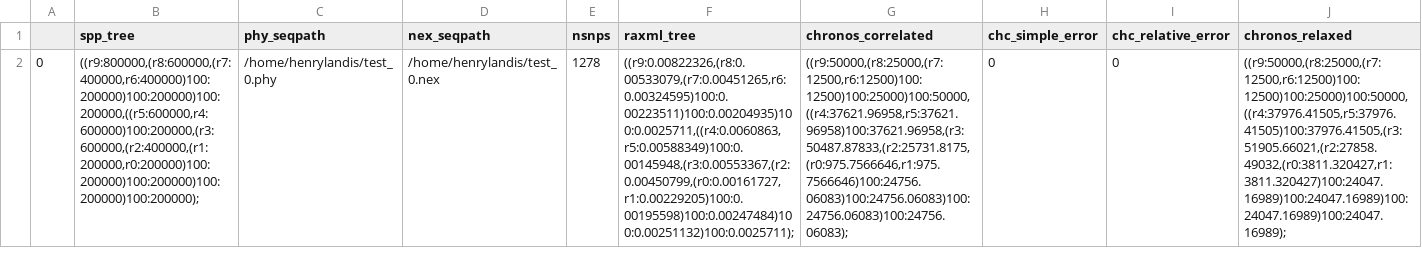
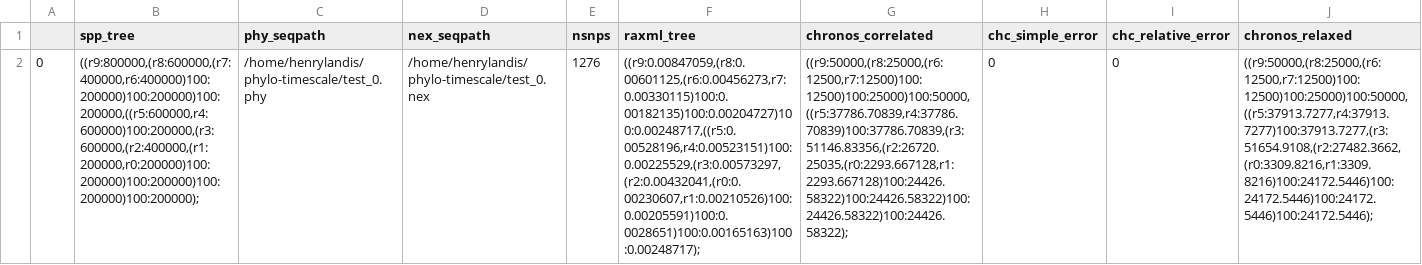
Before and after one commit to HenryLandis/phylo-timescale, a CSV file: sim.csv, drawn as a sheet; only a part is shown; the diff names each change by its address in the sheet, - before the commit and + after, or states it on an @@ line.

Commit message:
csv tweaking

```diff
--- a/sim.csv
+++ b/sim.csv
-C2 (phy_seqpath): /home/henrylandis/test_0.phy
+C2 (phy_seqpath): /home/henrylandis/phylo-timescale/test_0.phy
-D2 (nex_seqpath): /home/henrylandis/test_0.nex
+D2 (nex_seqpath): /home/henrylandis/phylo-timescale/test_0.nex
-E2 (nsnps): 1278
+E2 (nsnps): 1276
-F2 (raxml_tree): ((r9:0.00822326,(r8:0.00533079,(r7:0.00451265,r6:0.00324595)100:0.00223511)100:0.00204935)100:0.0025711,((r4:0.0060863,r5:0.00588349)100:0.00145948,(r3:0.00553367,(r2:0.00450799,(r0:0.00161727,r1:0.00229205)100:0.00195598)100:0.00247484)100:0.00251132)100:0.0025711);
+F2 (raxml_tree): ((r9:0.00847059,(r8:0.00601125,(r6:0.00456273,r7:0.00330115)100:0.00182135)100:0.00204727)100:0.00248717,((r5:0.00528196,r4:0.00523151)100:0.00225529,(r3:0.00573297,(r2:0.00432041,(r0:0.00230607,r1:0.00210526)100:0.00205591)100:0.0028651)100:0.00165163)100:0.00248717);
-G2 (chronos_correlated): ((r9:50000,(r8:25000,(r7:12500,r6:12500)100:12500)100:25000)100:50000,((r4:37621.96958,r5:37621.96958)100:37621.96958,(r3:50487.87833,(r2:25731.8175,(r0:975.7566646,r1:975.7566646)100:24756.06083)100:24756.06083)100:24756.06083)100:24756.06083);
+G2 (chronos_correlated): ((r9:50000,(r8:25000,(r6:12500,r7:12500)100:12500)100:25000)100:50000,((r5:37786.70839,r4:37786.70839)100:37786.70839,(r3:51146.83356,(r2:26720.25035,(r0:2293.667128,r1:2293.667128)100:24426.58322)100:24426.58322)100:24426.58322)100:24426.58322);
-J2 (chronos_relaxed): ((r9:50000,(r8:25000,(r7:12500,r6:12500)100:12500)100:25000)100:50000,((r4:37976.41505,r5:37976.41505)100:37976.41505,(r3:51905.66021,(r2:27858.49032,(r0:3811.320427,r1:3811.320427)100:24047.16989)100:24047.16989)100:24047.16989)100:24047.16989);
+J2 (chronos_relaxed): ((r9:50000,(r8:25000,(r6:12500,r7:12500)100:12500)100:25000)100:50000,((r5:37913.7277,r4:37913.7277)100:37913.7277,(r3:51654.9108,(r2:27482.3662,(r0:3309.8216,r1:3309.8216)100:24172.5446)100:24172.5446)100:24172.5446)100:24172.5446);
```
